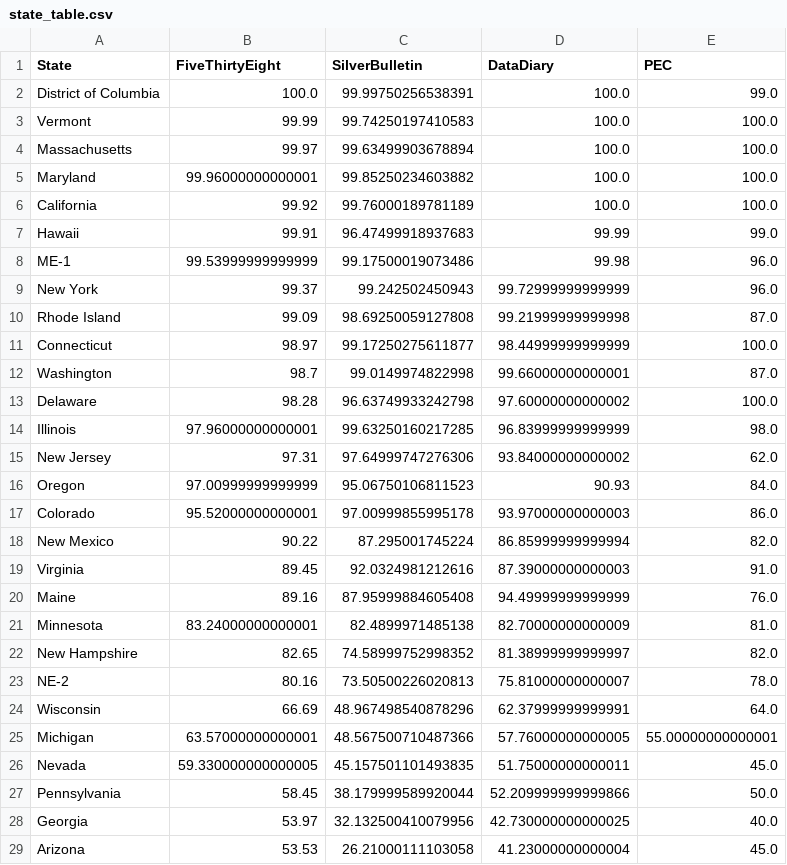
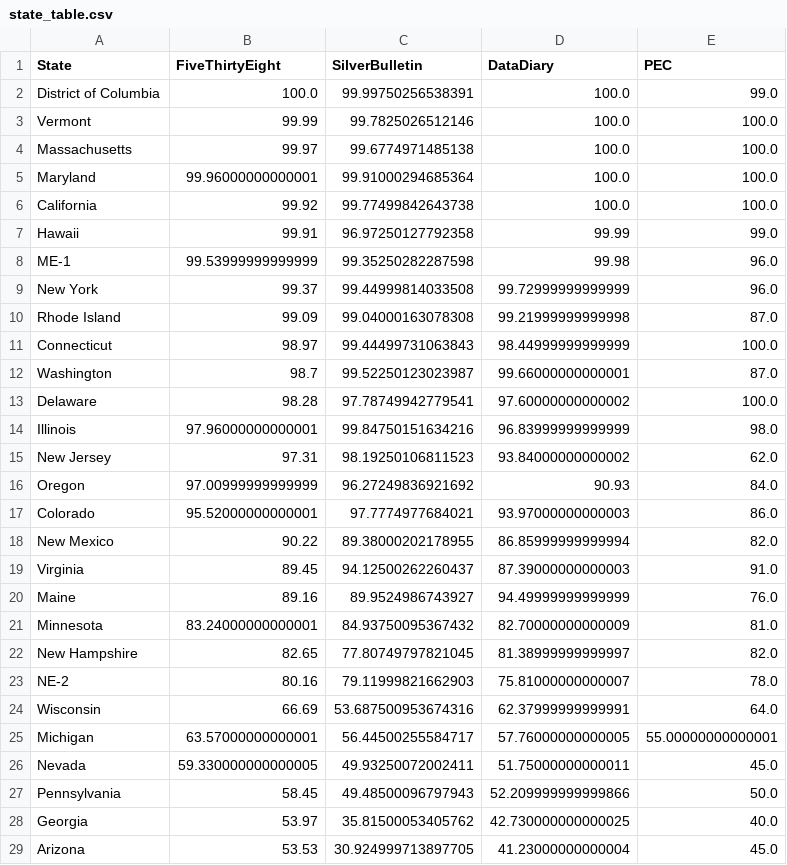
Before and after one commit to PaulMainwood/Election2024, a CSV file: state_table.csv, drawn as a sheet; only a part is shown; the diff covers the shown part only.

```diff
--- a/state_table.csv
+++ b/state_table.csv
@@ -2,28 +2,28 @@ State,FiveThirtyEight,SilverBulletin,DataDiary,PEC
 District of Columbia,100.0,99.99750256538391,100.0,99.0
-Vermont,99.99,99.74250197410583,100.0,100.0
-Massachusetts,99.97,99.63499903678894,100.0,100.0
-Maryland,99.96000000000001,99.85250234603882,100.0,100.0
-California,99.92,99.76000189781189,100.0,100.0
-Hawaii,99.91,96.47499918937683,99.99,99.0
-ME-1,99.53999999999999,99.17500019073486,99.98,96.0
-New York,99.37,99.242502450943,99.72999999999999,96.0
-Rhode Island,99.09,98.69250059127808,99.21999999999998,87.0
-Connecticut,98.97,99.17250275611877,98.44999999999999,100.0
-Washington,98.7,99.0149974822998,99.66000000000001,87.0
-Delaware,98.28,96.63749933242798,97.60000000000002,100.0
-Illinois,97.96000000000001,99.63250160217285,96.83999999999999,98.0
-New Jersey,97.31,97.64999747276306,93.84000000000002,62.0
-Oregon,97.00999999999999,95.06750106811523,90.93,84.0
-Colorado,95.52000000000001,97.00999855995178,93.97000000000003,86.0
-New Mexico,90.22,87.295001745224,86.85999999999994,82.0
-Virginia,89.45,92.0324981212616,87.39000000000003,91.0
-Maine,89.16,87.95999884605408,94.49999999999999,76.0
-Minnesota,83.24000000000001,82.4899971485138,82.70000000000009,81.0
-New Hampshire,82.65,74.58999752998352,81.38999999999997,82.0
-NE-2,80.16,73.50500226020813,75.81000000000007,78.0
-Wisconsin,66.69,48.967498540878296,62.37999999999991,64.0
-Michigan,63.57000000000001,48.567500710487366,57.76000000000005,55.00000000000001
-Nevada,59.330000000000005,45.157501101493835,51.75000000000011,45.0
-Pennsylvania,58.45,38.179999589920044,52.209999999999866,50.0
-Georgia,53.97,32.132500410079956,42.730000000000025,40.0
-Arizona,53.53,26.21000111103058,41.23000000000004,45.0
+Vermont,99.99,99.7825026512146,100.0,100.0
+Massachusetts,99.97,99.6774971485138,100.0,100.0
+Maryland,99.96000000000001,99.91000294685364,100.0,100.0
+California,99.92,99.77499842643738,100.0,100.0
+Hawaii,99.91,96.97250127792358,99.99,99.0
+ME-1,99.53999999999999,99.35250282287598,99.98,96.0
+New York,99.37,99.44999814033508,99.72999999999999,96.0
+Rhode Island,99.09,99.04000163078308,99.21999999999998,87.0
+Connecticut,98.97,99.44499731063843,98.44999999999999,100.0
+Washington,98.7,99.52250123023987,99.66000000000001,87.0
+Delaware,98.28,97.78749942779541,97.60000000000002,100.0
+Illinois,97.96000000000001,99.84750151634216,96.83999999999999,98.0
+New Jersey,97.31,98.19250106811523,93.84000000000002,62.0
+Oregon,97.00999999999999,96.27249836921692,90.93,84.0
+Colorado,95.52000000000001,97.7774977684021,93.97000000000003,86.0
+New Mexico,90.22,89.38000202178955,86.85999999999994,82.0
+Virginia,89.45,94.12500262260437,87.39000000000003,91.0
+Maine,89.16,89.9524986743927,94.49999999999999,76.0
+Minnesota,83.24000000000001,84.93750095367432,82.70000000000009,81.0
+New Hampshire,82.65,77.80749797821045,81.38999999999997,82.0
+NE-2,80.16,79.11999821662903,75.81000000000007,78.0
+Wisconsin,66.69,53.687500953674316,62.37999999999991,64.0
+Michigan,63.57000000000001,56.44500255584717,57.76000000000005,55.00000000000001
+Nevada,59.330000000000005,49.93250072002411,51.75000000000011,45.0
+Pennsylvania,58.45,49.48500096797943,52.209999999999866,50.0
+Georgia,53.97,35.81500053405762,42.730000000000025,40.0
+Arizona,53.53,30.924999713897705,41.23000000000004,45.0
```
Also changed, not shown: 28 edited cells elsewhere in this file, 1 other file.
